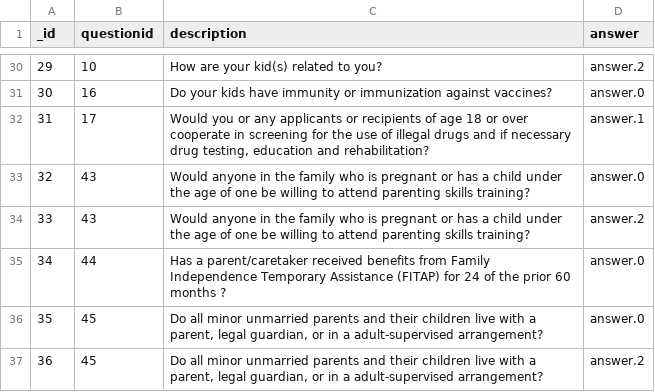
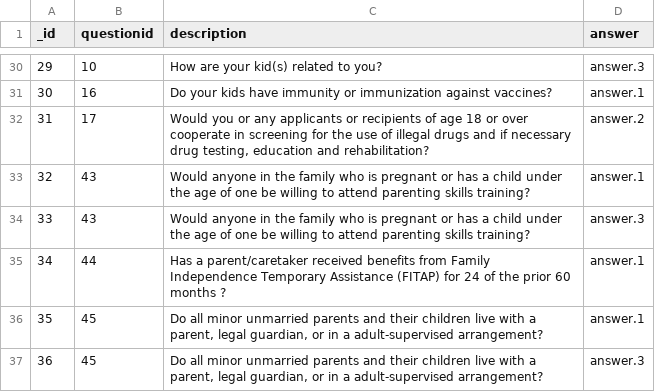
Before and after one commit to riyakadakia/workconnections, a CSV file: 3.0/data/WorkConnections - condition.csv, drawn as a sheet; only a part is shown, gaps mark what is left out; the diff covers the shown part only.

```diff
--- a/3.0/data/WorkConnections - condition.csv
+++ b/3.0/data/WorkConnections - condition.csv
@@ -30,8 +30,8 @@ _id,questionid,description,answer
-29,10,How are your kid(s) related to you?,answer.2
-30,16,Do your kids have immunity or immunization against vaccines?,answer.0
-31,17,"Would you or any applicants or recipients of age 18 or over cooperate in screening for the use of illegal drugs and if necessary drug testing, education and rehabilitation?",answer.1
-32,43,Would anyone in the family who is pregnant or has a child under the age of one be willing to attend parenting skills training?,answer.0
-33,43,Would anyone in the family who is pregnant or has a child under the age of one be willing to attend parenting skills training?,answer.2
-34,44,Has a parent/caretaker received benefits from Family Independence Temporary Assistance (FITAP) for 24 of the prior 60 months ?,answer.0
-35,45,"Do all minor unmarried parents and their children live with a parent, legal guardian, or in a adult-supervised arrangement?",answer.0
-36,45,"Do all minor unmarried parents and their children live with a parent, legal guardian, or in a adult-supervised arrangement?",answer.2
+29,10,How are your kid(s) related to you?,answer.3
+30,16,Do your kids have immunity or immunization against vaccines?,answer.1
+31,17,"Would you or any applicants or recipients of age 18 or over cooperate in screening for the use of illegal drugs and if necessary drug testing, education and rehabilitation?",answer.2
+32,43,Would anyone in the family who is pregnant or has a child under the age of one be willing to attend parenting skills training?,answer.1
+33,43,Would anyone in the family who is pregnant or has a child under the age of one be willing to attend parenting skills training?,answer.3
+34,44,Has a parent/caretaker received benefits from Family Independence Temporary Assistance (FITAP) for 24 of the prior 60 months ?,answer.1
+35,45,"Do all minor unmarried parents and their children live with a parent, legal guardian, or in a adult-supervised arrangement?",answer.1
+36,45,"Do all minor unmarried parents and their children live with a parent, legal guardian, or in a adult-supervised arrangement?",answer.3
```
Also changed, not shown: 24 edited cells elsewhere in this file, 3.0/data/WorkConnections - question.csv.
